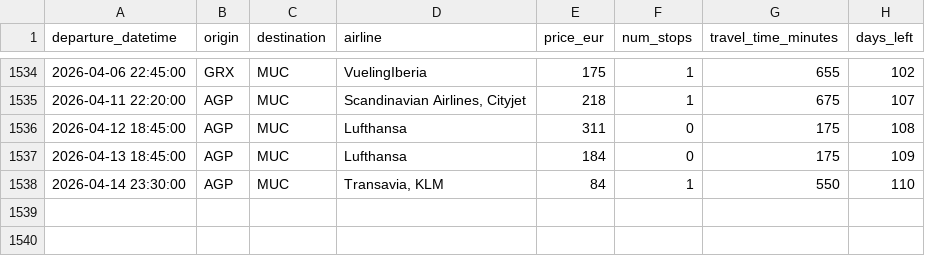
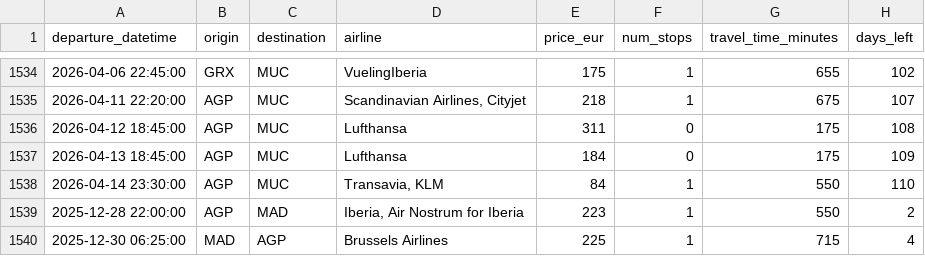
Before and after one commit to pilaarfdeez/Seguidor_vuelos, a CSV file: data/results/raw/preview.csv, drawn as a sheet; only a part is shown, gaps mark what is left out; the diff names each change by its address in the sheet, - before the commit and + after, or states it on an @@ line.

```diff
--- a/data/results/raw/preview.csv
+++ b/data/results/raw/preview.csv
+row 1539: 2025-12-28 22:00:00 | AGP | MAD | Iberia, Air Nostrum for Iberia | 223 | 1 | 550 | 2
+row 1540: 2025-12-30 06:25:00 | MAD | AGP | Brussels Airlines | 225 | 1 | 715 | 4
```
Also changed, not shown: 2 other files.
